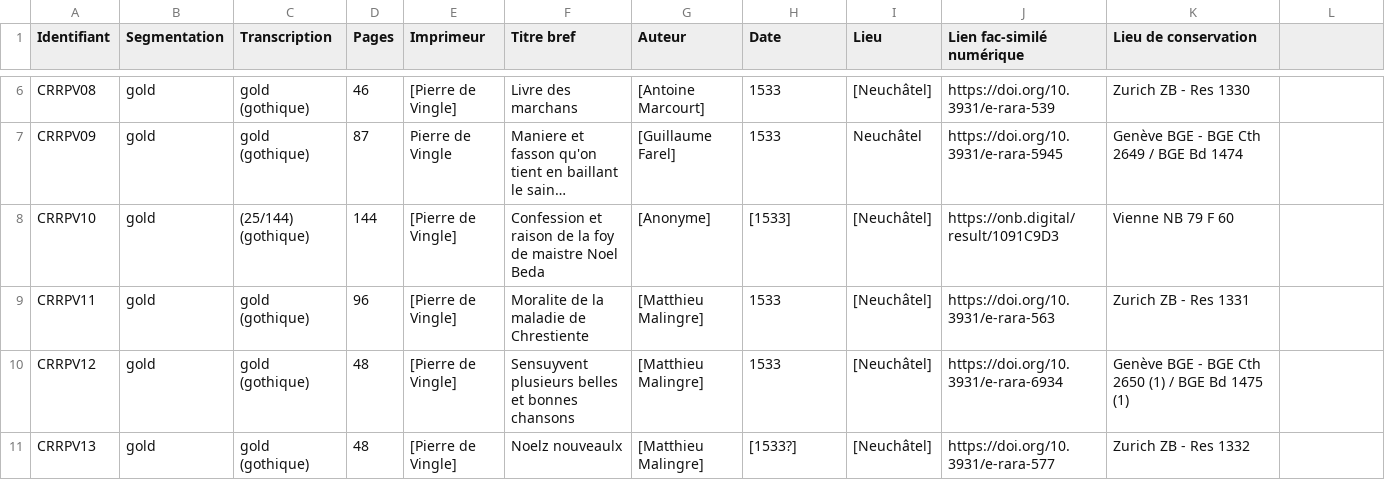
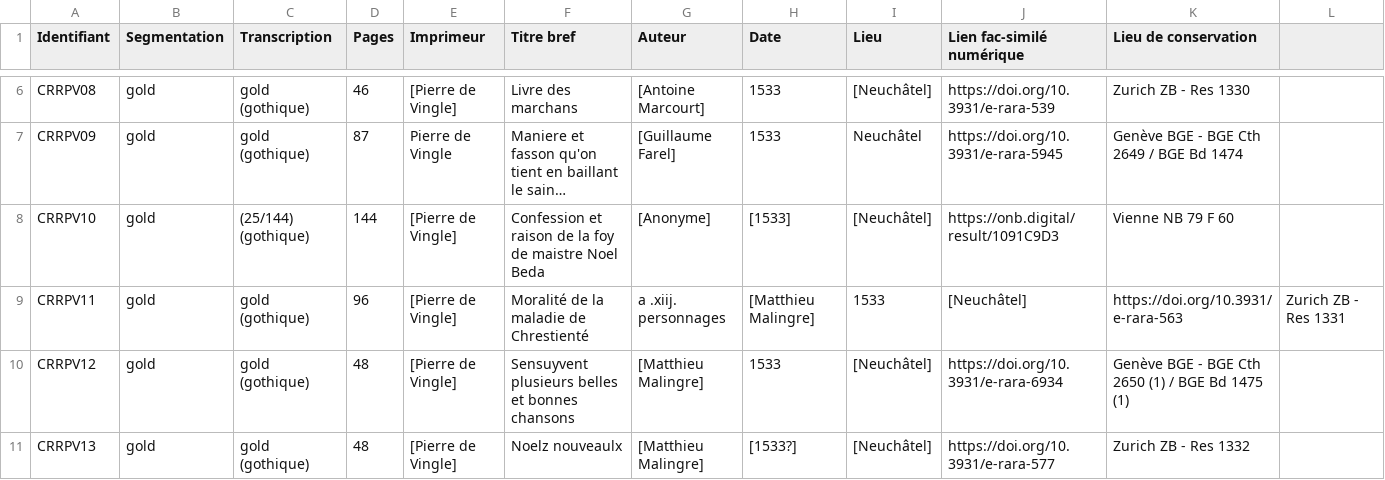
Before and after one commit to SETAFDH/HTR-SETAF-Pierre-de-Vingle, a CSV file: Table_CRRPV.csv, drawn as a sheet; only a part is shown, gaps mark what is left out; long unchanged cells end in …; the diff names each change by its address in the sheet, - before the commit and + after, or states it on an @@ line.

Commit message:
Update Table_CRRPV.csv

```diff
--- a/Table_CRRPV.csv
+++ b/Table_CRRPV.csv
-F9 (Titre bref): Moralite de la maladie de Chrestiente
+F9 (Titre bref): Moralité de la maladie de Chrestienté
-G9 (Auteur): [Matthieu Malingre]
+G9 (Auteur): a .xiij. personnages
-H9 (Date): 1533
+H9 (Date): [Matthieu Malingre]
-I9 (Lieu): [Neuchâtel]
+I9 (Lieu): 1533
-J9 (Lien fac-similé numérique): https://doi.org/10.3931/e-rara-563
+J9 (Lien fac-similé numérique): [Neuchâtel]
-K9 (Lieu de conservation): Zurich ZB - Res 1331
+K9 (Lieu de conservation): https://doi.org/10.3931/e-rara-563
-L9: (empty)
+L9: Zurich ZB - Res 1331
```
